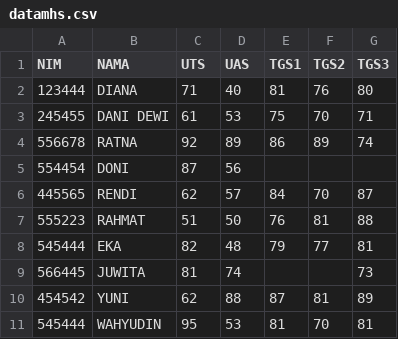
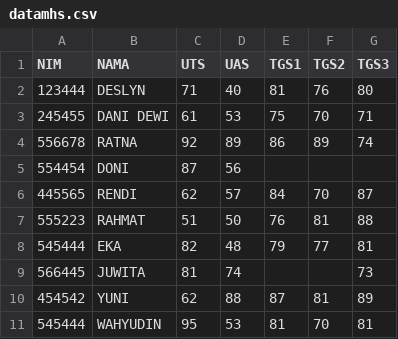
Before and after one commit to dslynv/firstrepository, a CSV file: firstfolder/datamhs.csv, drawn as a sheet.

Commit message:
Update datamhs.csv

```diff
--- a/firstfolder/datamhs.csv
+++ b/firstfolder/datamhs.csv
@@ -1,3 +1,3 @@
 NIM,NAMA,UTS,UAS,TGS1,TGS2,TGS3
-123444,DIANA,71,40,81,76,80
+123444,DESLYN,71,40,81,76,80
 245455,DANI DEWI,61,53,75,70,71
```
